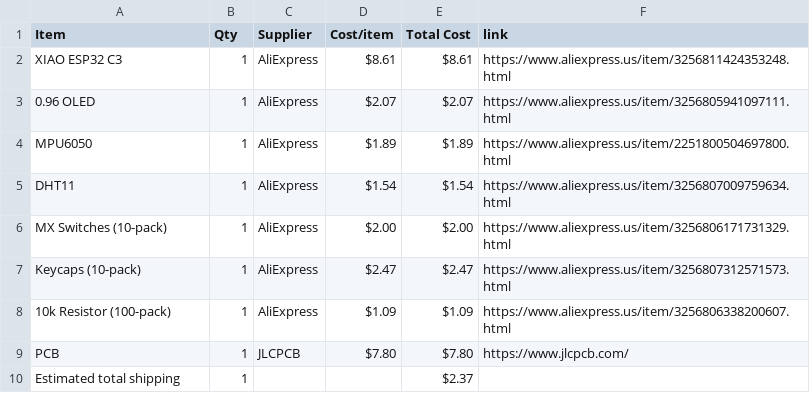
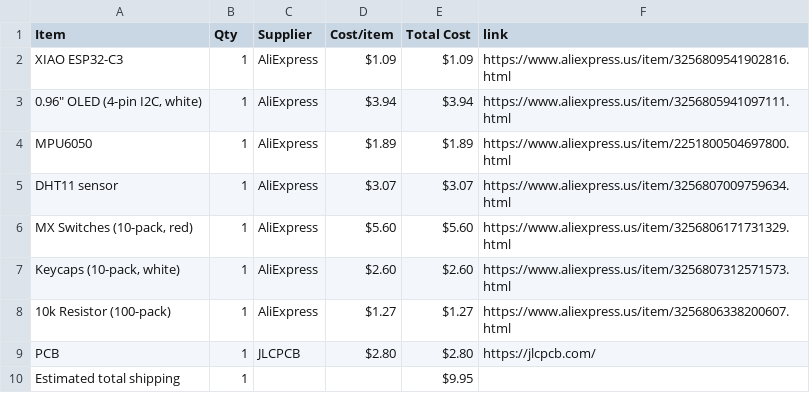
Before and after one commit to AnvithPothula/HalfLifeWeek1-PCB, a CSV file: BOM.csv, drawn as a sheet.

```diff
--- a/BOM.csv
+++ b/BOM.csv
@@ -1,10 +1,10 @@
 Item,Qty,Supplier,Cost/item,Total Cost,link
-XIAO ESP32 C3,1,AliExpress,$8.61,$8.61,https://www.aliexpress.us/item/3256811424353248.html
-0.96 OLED,1,AliExpress,$2.07,$2.07,https://www.aliexpress.us/item/3256805941097111.html
+XIAO ESP32-C3,1,AliExpress,$1.09,$1.09,https://www.aliexpress.us/item/3256809541902816.html
+"0.96"" OLED (4-pin I2C, white)",1,AliExpress,$3.94,$3.94,https://www.aliexpress.us/item/3256805941097111.html
 MPU6050,1,AliExpress,$1.89,$1.89,https://www.aliexpress.us/item/2251800504697800.html
-DHT11,1,AliExpress,$1.54,$1.54,https://www.aliexpress.us/item/3256807009759634.html
-MX Switches (10-pack),1,AliExpress,$2.00,$2.00,https://www.aliexpress.us/item/3256806171731329.html
-Keycaps (10-pack),1,AliExpress,$2.47,$2.47,https://www.aliexpress.us/item/3256807312571573.html
-10k Resistor (100-pack),1,AliExpress,$1.09,$1.09,https://www.aliexpress.us/item/3256806338200607.html
-PCB,1,JLCPCB,$7.80,$7.80,https://www.jlcpcb.com/
-Estimated total shipping,1,,,$2.37,
+DHT11 sensor,1,AliExpress,$3.07,$3.07,https://www.aliexpress.us/item/3256807009759634.html
+"MX Switches (10-pack, red)",1,AliExpress,$5.60,$5.60,https://www.aliexpress.us/item/3256806171731329.html
+"Keycaps (10-pack, white)",1,AliExpress,$2.60,$2.60,https://www.aliexpress.us/item/3256807312571573.html
+10k Resistor (100-pack),1,AliExpress,$1.27,$1.27,https://www.aliexpress.us/item/3256806338200607.html
+PCB,1,JLCPCB,$2.80,$2.80,https://jlcpcb.com/
+Estimated total shipping,1,,,$9.95,
```
Also changed, not shown: 4 other files.
